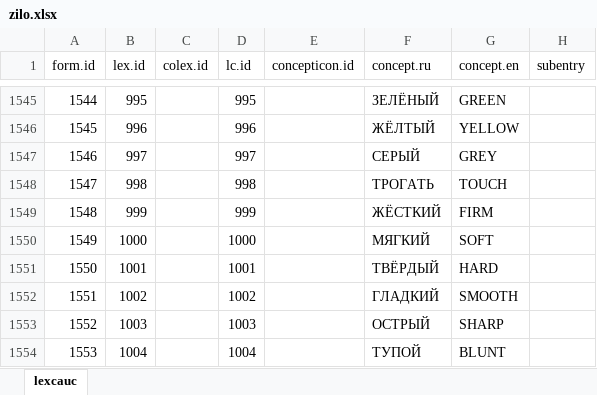
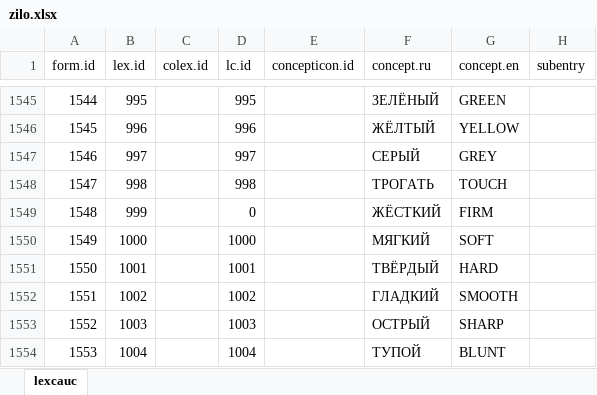
Before and after one commit to lexcauc/lexcauc-db, an Excel workbook: lists/zilo.xlsx, sheet lexcauc, drawn as a sheet; only a part is shown, gaps mark what is left out; values as stored, in another font and other column widths than the file's, no borders; charts and pictures and conditional formats not drawn; the diff names each change by its address in the sheet, - before the commit and + after, or states it on an @@ line.

Commit message:
removed reference to non-existing concept in Zilo

```diff
--- a/lists/zilo.xlsx (sheet lexcauc)
+++ b/lists/zilo.xlsx (sheet lexcauc)
-D1549 (lc.id): 999
+D1549 (lc.id): 0
```
Also changed, not shown: 1 other file.
